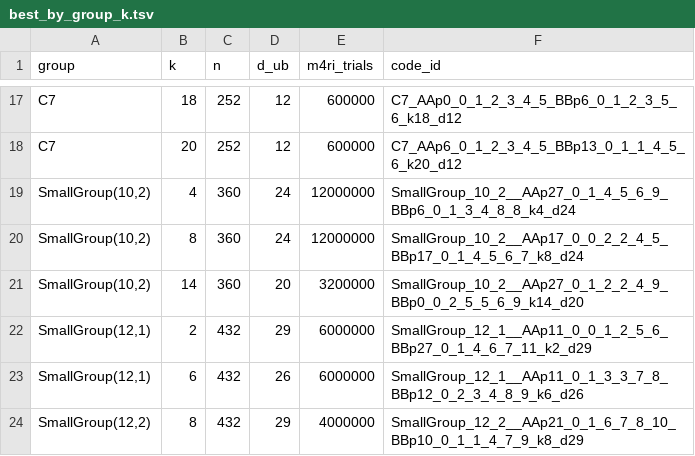
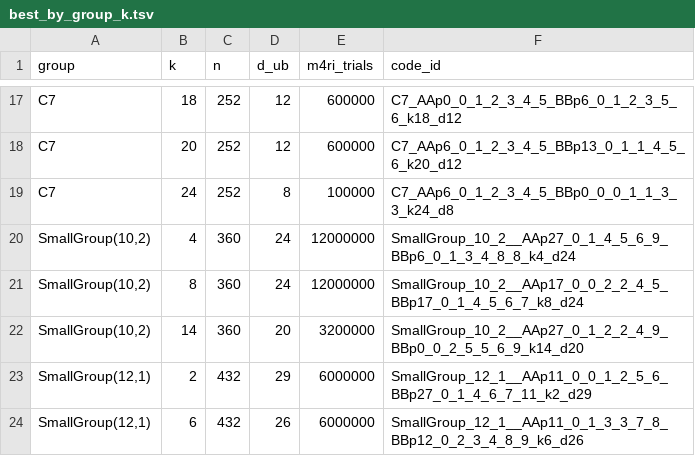
Before and after one commit to aleverrier/qtanner-search, a TSV file: best_codes/best_by_group_k.tsv, drawn as a sheet; only a part is shown, gaps mark what is left out; the shorter side is filled out with more unchanged rows.

Commit message:
best_codes: refresh best-by-nk (2026-02-05T16:40:56Z)

```diff
--- a/best_codes/best_by_group_k.tsv
+++ b/best_codes/best_by_group_k.tsv
@@ -18,2 +18,3 @@ C7	18	252	12	600000	C7_AAp0_0_1_2_3_4_5_BBp6_0_1_2_3_5_6_k18_d12
 C7	20	252	12	600000	C7_AAp6_0_1_2_3_4_5_BBp13_0_1_1_4_5_6_k20_d12
+C7	24	252	8	100000	C7_AAp6_0_1_2_3_4_5_BBp0_0_0_1_1_3_3_k24_d8
 SmallGroup(10,2)	4	360	24	12000000	SmallGroup_10_2__AAp27_0_1_4_5_6_9_BBp6_0_1_3_4_8_8_k4_d24
```
Also changed, not shown: best_codes/index.tsv, 4 other files.
